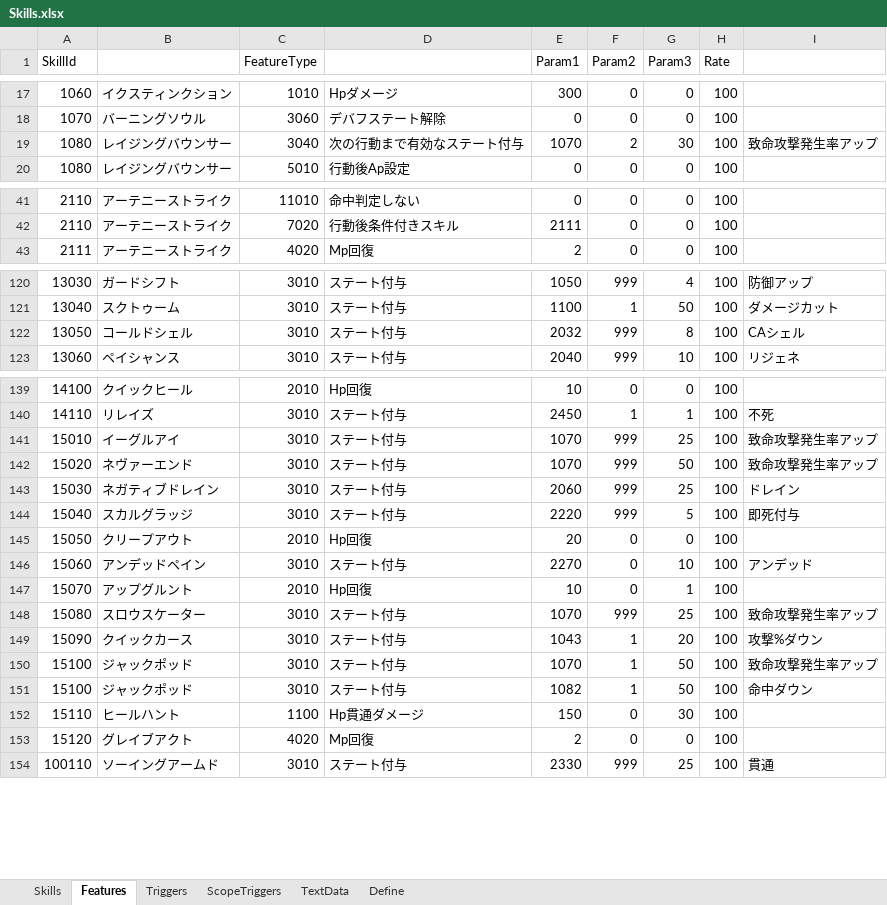
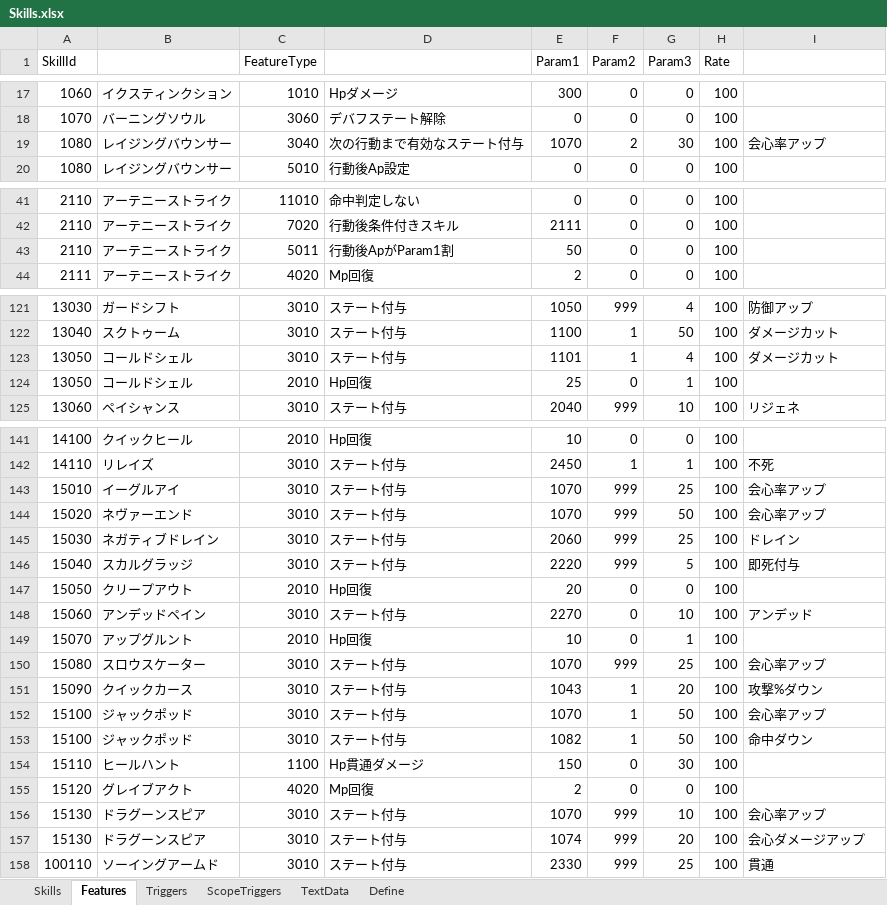
Before and after one commit to seedsclaft/unity, an Excel workbook: Assets/Data/Skills.xlsx, sheet Features, drawn as a sheet; only a part is shown, gaps mark what is left out; values as stored, in another font and other column widths than the file's, no borders; addresses are those after the commit; the diff covers the shown part only; the diff names each change by its address in the sheet, - before the commit and + after, or states it on an @@ line.

```diff
--- a/Assets/Data/Skills.xlsx (sheet Features)
+++ b/Assets/Data/Skills.xlsx (sheet Features)
-I19: 致命攻撃発生率アップ
+I19: 会心率アップ
+row 43: 2110 | アーテニーストライク | 5011 | 行動後ApがParam1割 | 50 | 0 | 0 | 100
-E123 (Param1): 2032
+E123 (Param1): 1101
-F123 (Param2): 999
+F123 (Param2): 1
-G123 (Param3): 8
+G123 (Param3): 4
-I123: CAシェル
+I123: ダメージカット
+row 124: 13050 | コールドシェル | 2010 | Hp回復 | 25 | 0 | 1 | 100
-I143:I144: 致命攻撃発生率アップ
+I143:I144: 会心率アップ
-I150: 致命攻撃発生率アップ
+I150: 会心率アップ
-I152: 致命攻撃発生率アップ
+I152: 会心率アップ
+row 156: 15130 | ドラグーンスピア | 3010 | ステート付与 | 1070 | 999 | 10 | 100 | 会心率アップ
+row 157: 15130 | ドラグーンスピア | 3010 | ステート付与 | 1074 | 999 | 20 | 100 | 会心ダメージアップ
```
Also changed, not shown: 3 edited cells elsewhere in this sheet, sheet Define, sheet Skills, sheet TextData, sheet Triggers, formulas that keep their value, Assets/Data/Actors.xlsx, Assets/Data/Enemies.xlsx, 22 other files.
